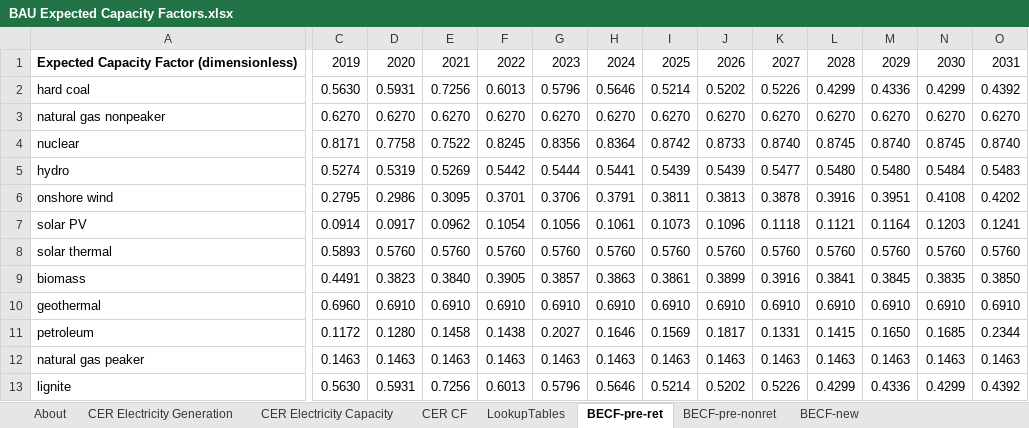
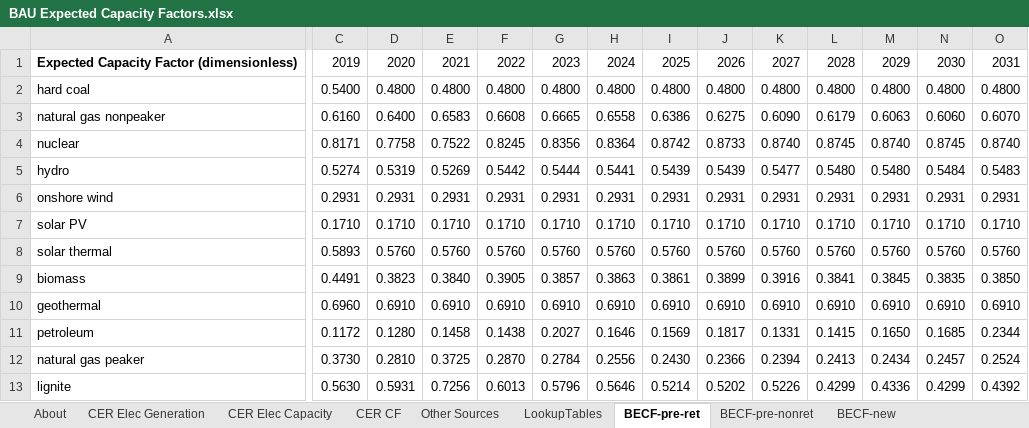
Before and after one commit to EnergyInnovation/eps-canada, an Excel workbook: InputData/elec/BECF/BAU Expected Capacity Factors.xlsx, sheet BECF-pre-ret, drawn as a sheet; only a part is shown, gaps mark what is left out; values as stored, in another font and other column widths than the file's, no borders; removed rows and columns are numbered as before the commit, all else as after; rows hold the shown columns only; the diff covers the shown part only; the diff names each change by its address in the sheet, - before the commit and + after, or states it on an @@ line.

```diff
--- a/InputData/elec/BECF/BAU Expected Capacity Factors.xlsx (sheet BECF-pre-ret)
+++ b/InputData/elec/BECF/BAU Expected Capacity Factors.xlsx (sheet BECF-pre-ret)
-sheet tab: CER Electricity Generation
+sheet tab: CER Elec Generation
-sheet tab: CER Electricity Capacity
+sheet tab: CER Elec Capacity
+sheet tab: Other Sources
-row 2: hard coal | 0.5630 | 0.5931 | 0.7256 | 0.6013 | 0.5796 | 0.5646 | 0.5214 | 0.5202 | 0.5226 | 0.4299 | 0.4336 | 0.4299 | 0.4392
-row 3: natural gas nonpeaker | 0.6270 | 0.6270 | 0.6270 | 0.6270 | 0.6270 | 0.6270 | 0.6270 | 0.6270 | 0.6270 | 0.6270 | 0.6270 | 0.6270 | 0.6270
+row 2: hard coal | 0.5400 | 0.4800 | 0.4800 | 0.4800 | 0.4800 | 0.4800 | 0.4800 | 0.4800 | 0.4800 | 0.4800 | 0.4800 | 0.4800 | 0.4800
+row 3: natural gas nonpeaker | 0.6160 | 0.6400 | 0.6583 | 0.6608 | 0.6665 | 0.6558 | 0.6386 | 0.6275 | 0.6090 | 0.6179 | 0.6063 | 0.6060 | 0.6070
-C6: 0.2795
+C6: 0.2931
-D6: 0.2986
+D6: 0.2931
-E6: 0.3095
+E6: 0.2931
-F6: 0.3701
+F6: 0.2931
-G6: 0.3706
+G6: 0.2931
-H6: 0.3791
+H6: 0.2931
-I6: 0.3811
+I6: 0.2931
-J6: 0.3813
+J6: 0.2931
-K6: 0.3878
+K6: 0.2931
-L6: 0.3916
+L6: 0.2931
-M6: 0.3951
+M6: 0.2931
-N6: 0.4108
+N6: 0.2931
-O6: 0.4202
+O6: 0.2931
-row 7: solar PV | 0.0914 | 0.0917 | 0.0962 | 0.1054 | 0.1056 | 0.1061 | 0.1073 | 0.1096 | 0.1118 | 0.1121 | 0.1164 | 0.1203 | 0.1241
+row 7: solar PV | 0.1710 | 0.1710 | 0.1710 | 0.1710 | 0.1710 | 0.1710 | 0.1710 | 0.1710 | 0.1710 | 0.1710 | 0.1710 | 0.1710 | 0.1710
-row 12: natural gas peaker | 0.1463 | 0.1463 | 0.1463 | 0.1463 | 0.1463 | 0.1463 | 0.1463 | 0.1463 | 0.1463 | 0.1463 | 0.1463 | 0.1463 | 0.1463
+row 12: natural gas peaker | 0.3730 | 0.2810 | 0.3725 | 0.2870 | 0.2784 | 0.2556 | 0.2430 | 0.2366 | 0.2394 | 0.2413 | 0.2434 | 0.2457 | 0.2524
```
Also changed, not shown: 50 edited cells and cell formats elsewhere in this sheet, sheet BECF-new, sheet About, formulas that keep their value, hidden cells, charts or pictures, InputData/bldgs/BCEU/BAU Components Energy Use.xlsx, 24 other files.
